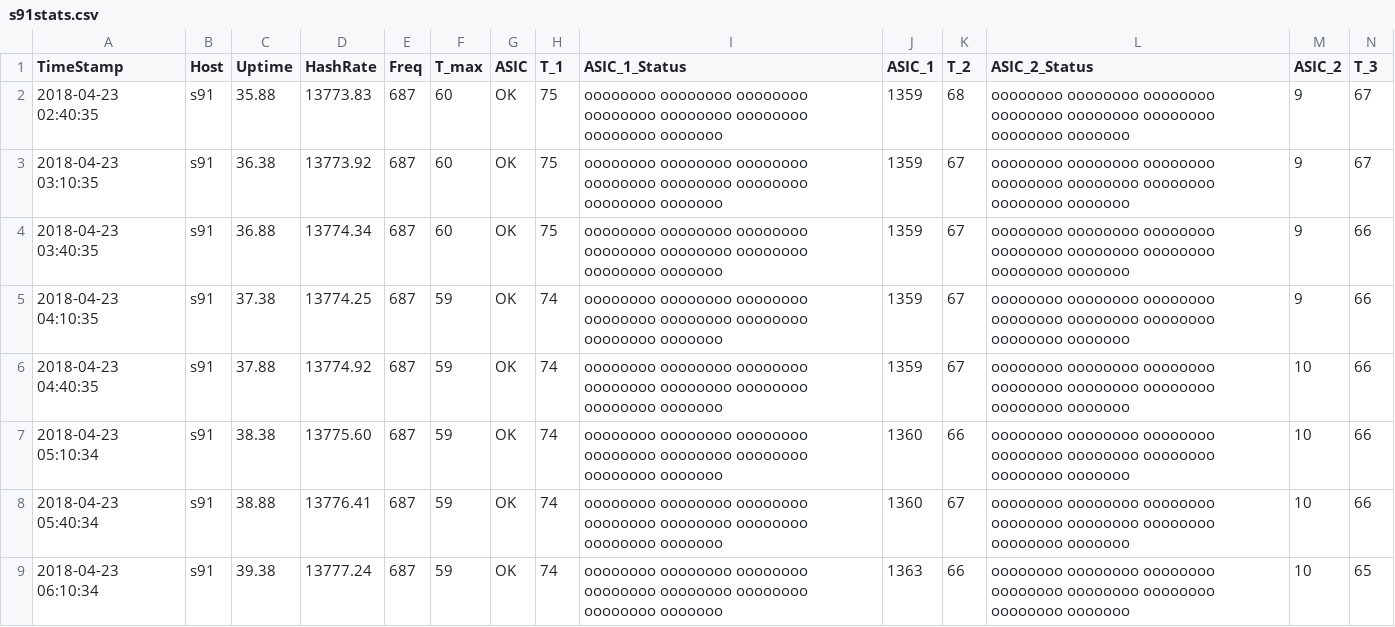
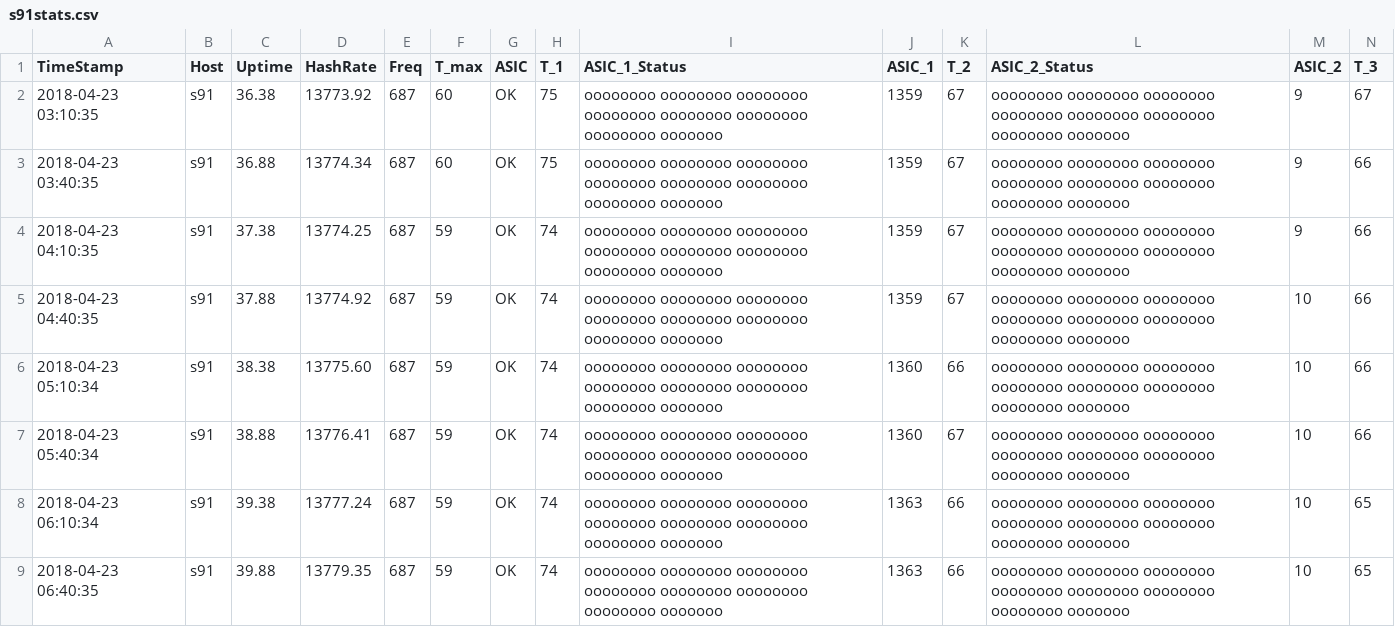
Before and after one commit to tomtorggler/stats, a CSV file: _data/s91stats.csv, drawn as a sheet; only a part is shown; the shorter side is filled out with more unchanged rows; rows hold the shown columns only; the diff names each change by its address in the sheet, - before the commit and + after, or states it on an @@ line.

```diff
--- a/_data/s91stats.csv
+++ b/_data/s91stats.csv
-row 2: 2018-04-23 02:40:35 | s91 | 35.88 | 13773.83 | 687 | 60 | OK | 75 | oooooooo oooooooo oooooooo oooooooo oooooooo oooooooo oooooooo ooooooo | 1359 | 68 | oooooooo oooooooo oooooooo oooooooo oooooooo oooooooo oooooooo ooooooo | 9 | 67
```
Also changed, not shown: _data/earnings.csv, _data/l31stats.csv, 3 other files.
